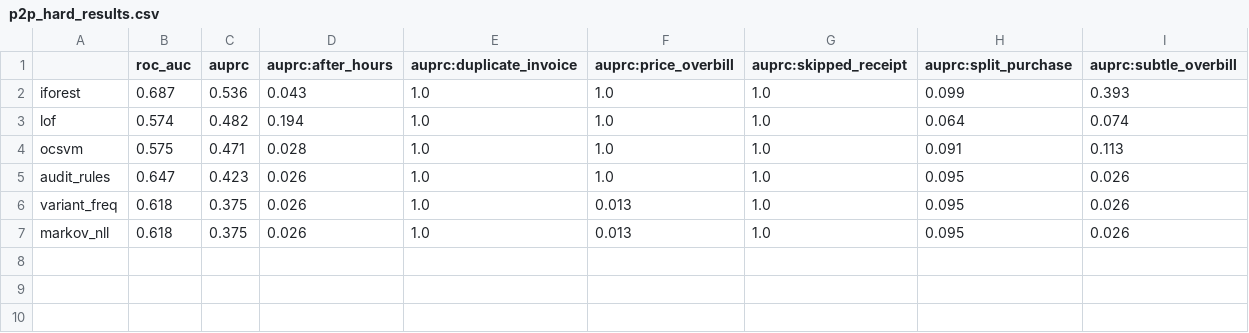
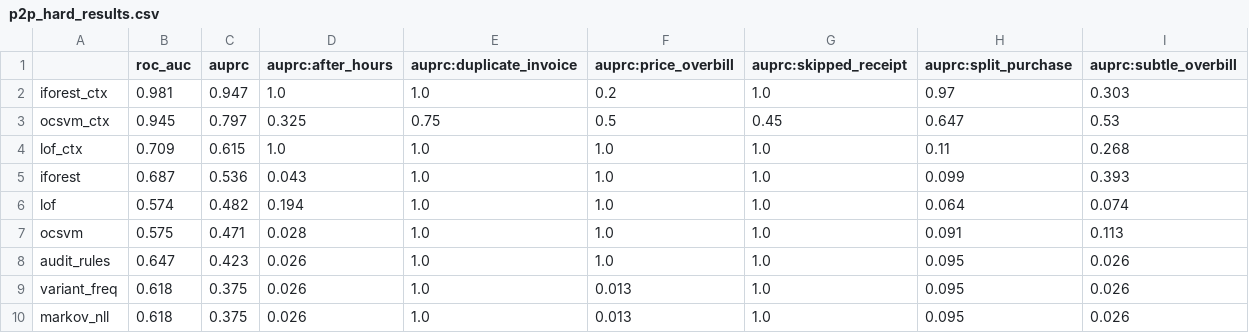
Before and after one commit to aminmiral/erp-anomaly-bench, a CSV file: src/results/p2p_hard_results.csv, drawn as a sheet; the diff names each change by its address in the sheet, - before the commit and + after, or states it on an @@ line.

Commit message:
Context-aware detectors close the hard tier (split_purchase 0.97, after_hours 1.0); subtle_overbill remains open

```diff
--- a/src/results/p2p_hard_results.csv
+++ b/src/results/p2p_hard_results.csv
+row 2: iforest_ctx | 0.981 | 0.947 | 1.0 | 1.0 | 0.2 | 1.0 | 0.97 | 0.303
+row 3: ocsvm_ctx | 0.945 | 0.797 | 0.325 | 0.75 | 0.5 | 0.45 | 0.647 | 0.53
+row 4: lof_ctx | 0.709 | 0.615 | 1.0 | 1.0 | 1.0 | 1.0 | 0.11 | 0.268
```
Also changed, not shown: 7 other files.
